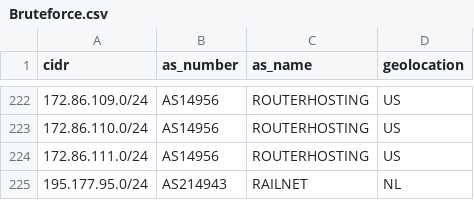
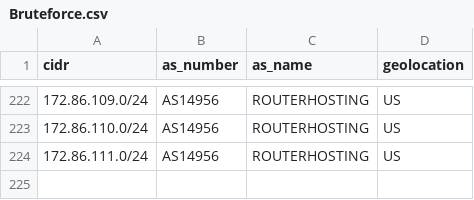
Before and after one commit to govcert-ch/CTI, a CSV file: OffensiveCIDRs/Bruteforce.csv, drawn as a sheet; only a part is shown, gaps mark what is left out.

Commit message:
Update Bruteforce.csv

```diff
--- a/OffensiveCIDRs/Bruteforce.csv
+++ b/OffensiveCIDRs/Bruteforce.csv
@@ -224,2 +224 @@ cidr,as_number,as_name,geolocation
 172.86.111.0/24,AS14956,ROUTERHOSTING,US
-195.177.95.0/24,AS214943,RAILNET,NL
```
